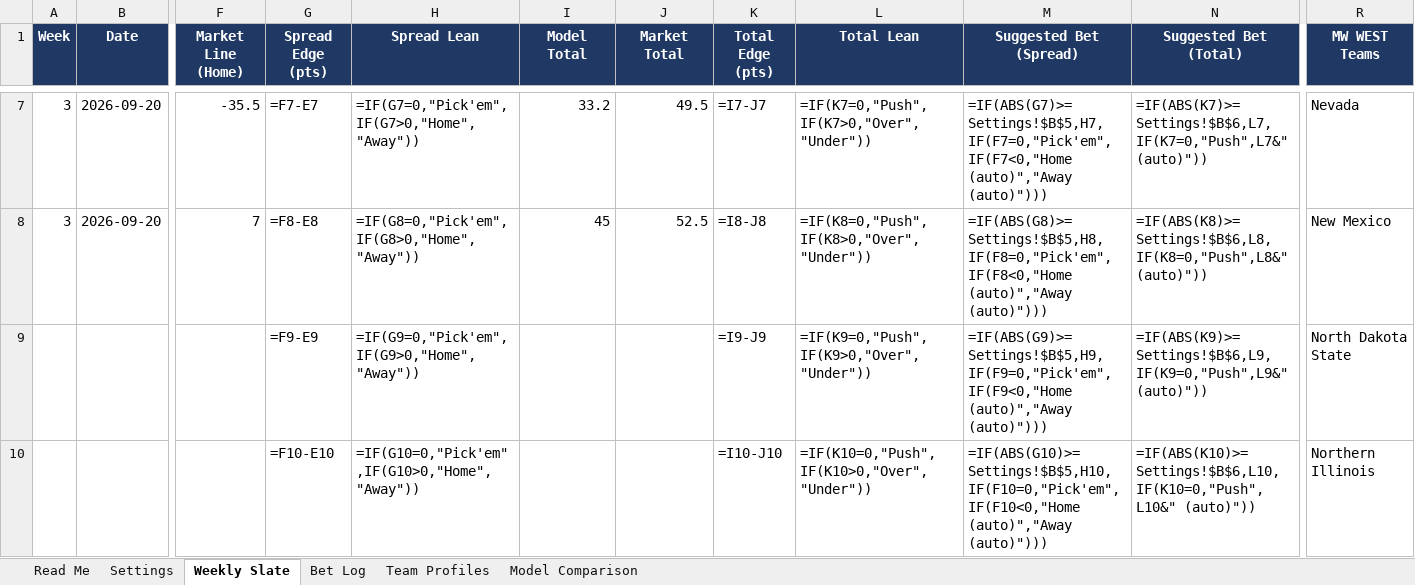
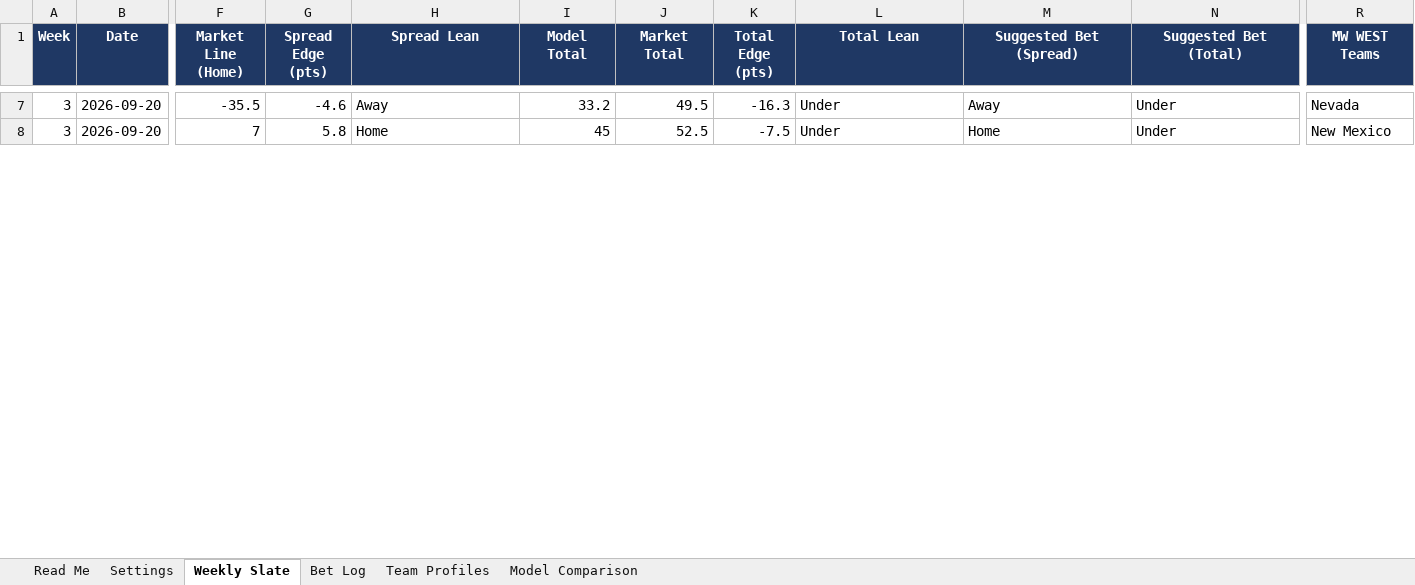
Before and after one commit to colea223/mdubcapping, an Excel workbook: excel/MW_Handicapping_Tracker.xlsx, sheet Weekly Slate, drawn as a sheet; only a part is shown, gaps mark what is left out; values as stored, in another font and other column widths than the file's, no borders; formulas without a stored value are shown as written; conditional formats not drawn; removed rows and columns are numbered as before the commit, all else as after; rows hold the shown columns only; the diff covers the shown part only; the diff names each change by its address in the sheet, - before the commit and + after, or states it on an @@ line.

```diff
--- a/excel/MW_Handicapping_Tracker.xlsx (sheet Weekly Slate)
+++ b/excel/MW_Handicapping_Tracker.xlsx (sheet Weekly Slate)
-G7 (Spread Edge (pts)): =F7-E7
+G7 (Spread Edge (pts)): -4.6
-H7 (Spread Lean): =IF(G7=0,"Pick'em",IF(G7>0,"Home","Away"))
+H7 (Spread Lean): Away
-K7 (Total Edge (pts)): =I7-J7
+K7 (Total Edge (pts)): -16.3
-L7 (Total Lean): =IF(K7=0,"Push",IF(K7>0,"Over","Under"))
+L7 (Total Lean): Under
-M7 (Suggested Bet (Spread)): =IF(ABS(G7)>=Settings!$B$5,H7,IF(F7=0,"Pick'em",IF(F7<0,"Home (auto)","Away (auto)")))
+M7 (Suggested Bet (Spread)): Away
-N7 (Suggested Bet (Total)): =IF(ABS(K7)>=Settings!$B$6,L7,IF(K7=0,"Push",L7&" (auto)"))
+N7 (Suggested Bet (Total)): Under
-G8 (Spread Edge (pts)): =F8-E8
+G8 (Spread Edge (pts)): 5.8
-H8 (Spread Lean): =IF(G8=0,"Pick'em",IF(G8>0,"Home","Away"))
+H8 (Spread Lean): Home
-K8 (Total Edge (pts)): =I8-J8
+K8 (Total Edge (pts)): -7.5
-L8 (Total Lean): =IF(K8=0,"Push",IF(K8>0,"Over","Under"))
+L8 (Total Lean): Under
-M8 (Suggested Bet (Spread)): =IF(ABS(G8)>=Settings!$B$5,H8,IF(F8=0,"Pick'em",IF(F8<0,"Home (auto)","Away (auto)")))
+M8 (Suggested Bet (Spread)): Home
-N8 (Suggested Bet (Total)): =IF(ABS(K8)>=Settings!$B$6,L8,IF(K8=0,"Push",L8&" (auto)"))
+N8 (Suggested Bet (Total)): Under
-row 9:  |  |  | =F9-E9 | =IF(G9=0,"Pick'em",IF(G9>0,"Home","Away")) |  |  | =I9-J9 | =IF(K9=0,"Push",IF(K9>0,"Over","Under")) | =IF(ABS(G9)>=Settings!$B$5,H9,IF(F9=0,"Pick'em",IF(F9<0,"Home (auto)","Away (auto)"))) | =IF(ABS(K9)>=Settings!$B$6,L9,IF(K9=0,"Push",L9&" (auto)")) | North Dakota State
-row 10:  |  |  | =F10-E10 | =IF(G10=0,"Pick'em",IF(G10>0,"Home","Away")) |  |  | =I10-J10 | =IF(K10=0,"Push",IF(K10>0,"Over","Under")) | =IF(ABS(G10)>=Settings!$B$5,H10,IF(F10=0,"Pick'em",IF(F10<0,"Home (auto)","Away (auto)"))) | =IF(ABS(K10)>=Settings!$B$6,L10,IF(K10=0,"Push",L10&" (auto)")) | Northern Illinois
```
Also changed, not shown: 6 added rows, 4 removed rows and 30 edited cells elsewhere in this sheet, sheet Bet Log, 8 other files.
